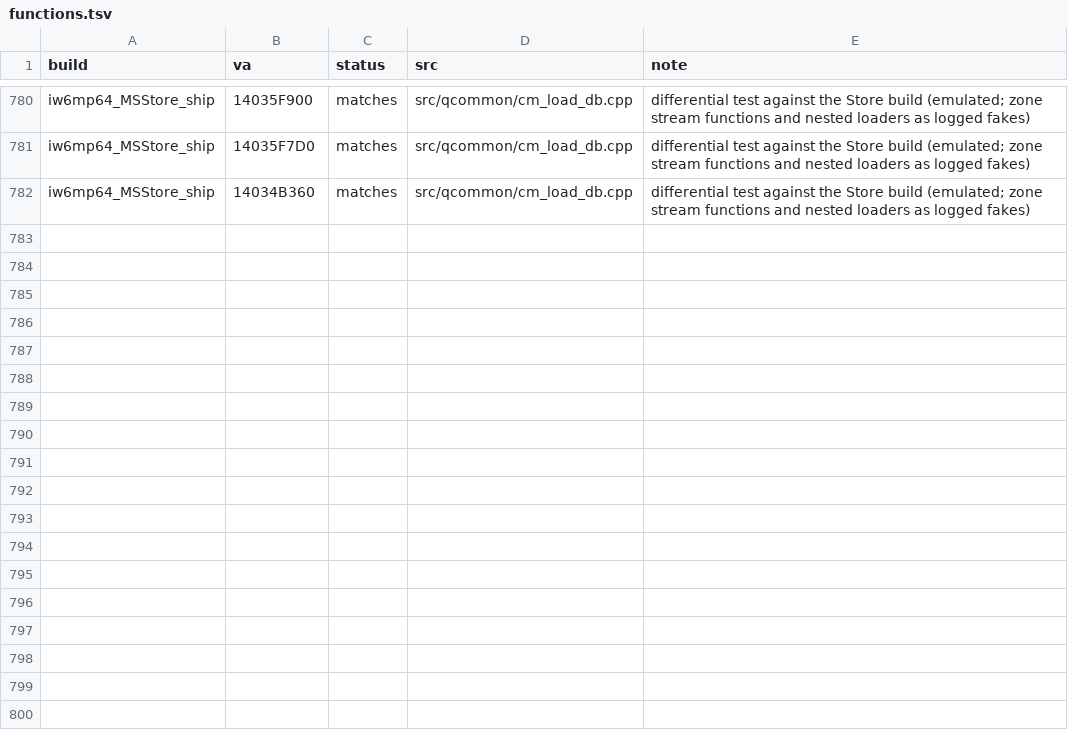
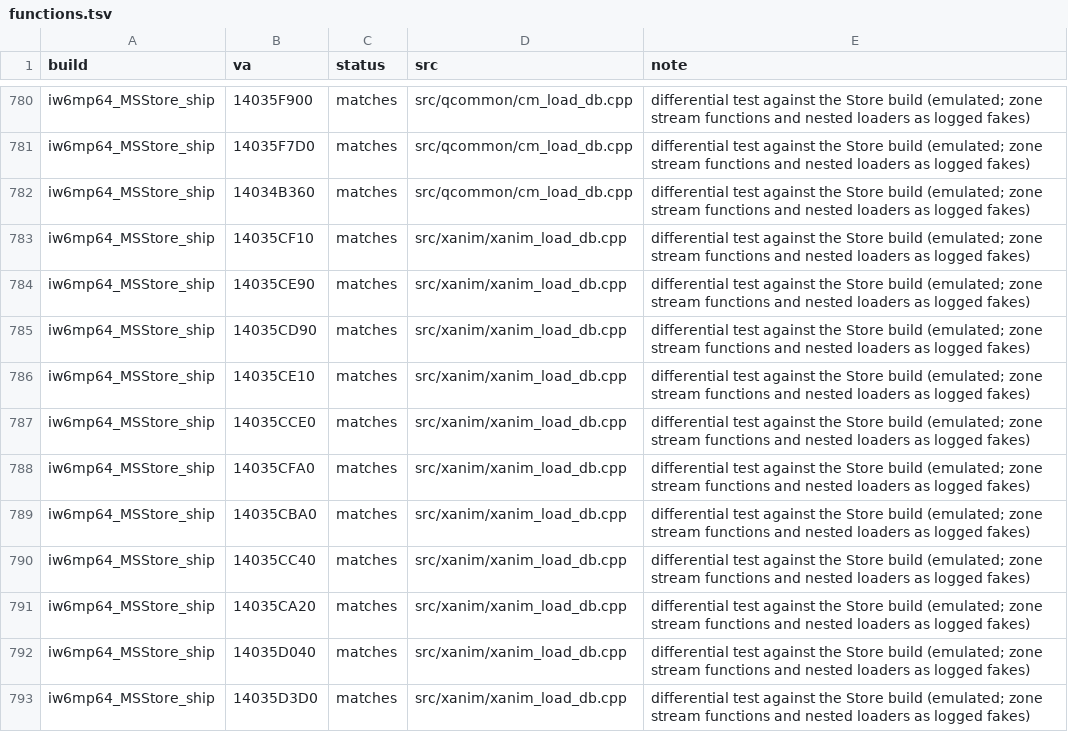
Before and after one commit to lizardpeter/ghosts-decomp, a TSV file: records/functions.tsv, drawn as a sheet; only a part is shown, gaps mark what is left out.

```diff
--- a/records/functions.tsv
+++ b/records/functions.tsv
@@ -782 +782,12 @@ iw6mp64_MSStore_ship	14035F7D0	matches	src/qcommon/cm_load_db.cpp	differential t
 iw6mp64_MSStore_ship	14034B360	matches	src/qcommon/cm_load_db.cpp	differential test against the Store build (emulated; zone stream functions and nested loaders as logged fakes)
+iw6mp64_MSStore_ship	14035CF10	matches	src/xanim/xanim_load_db.cpp	differential test against the Store build (emulated; zone stream functions and nested loaders as logged fakes)
+iw6mp64_MSStore_ship	14035CE90	matches	src/xanim/xanim_load_db.cpp	differential test against the Store build (emulated; zone stream functions and nested loaders as logged fakes)
+iw6mp64_MSStore_ship	14035CD90	matches	src/xanim/xanim_load_db.cpp	differential test against the Store build (emulated; zone stream functions and nested loaders as logged fakes)
+iw6mp64_MSStore_ship	14035CE10	matches	src/xanim/xanim_load_db.cpp	differential test against the Store build (emulated; zone stream functions and nested loaders as logged fakes)
+iw6mp64_MSStore_ship	14035CCE0	matches	src/xanim/xanim_load_db.cpp	differential test against the Store build (emulated; zone stream functions and nested loaders as logged fakes)
+iw6mp64_MSStore_ship	14035CFA0	matches	src/xanim/xanim_load_db.cpp	differential test against the Store build (emulated; zone stream functions and nested loaders as logged fakes)
+iw6mp64_MSStore_ship	14035CBA0	matches	src/xanim/xanim_load_db.cpp	differential test against the Store build (emulated; zone stream functions and nested loaders as logged fakes)
+iw6mp64_MSStore_ship	14035CC40	matches	src/xanim/xanim_load_db.cpp	differential test against the Store build (emulated; zone stream functions and nested loaders as logged fakes)
+iw6mp64_MSStore_ship	14035CA20	matches	src/xanim/xanim_load_db.cpp	differential test against the Store build (emulated; zone stream functions and nested loaders as logged fakes)
+iw6mp64_MSStore_ship	14035D040	matches	src/xanim/xanim_load_db.cpp	differential test against the Store build (emulated; zone stream functions and nested loaders as logged fakes)
+iw6mp64_MSStore_ship	14035D3D0	matches	src/xanim/xanim_load_db.cpp	differential test against the Store build (emulated; zone stream functions and nested loaders as logged fakes)
```
Also changed, not shown: records/names.tsv, 10 other files.
